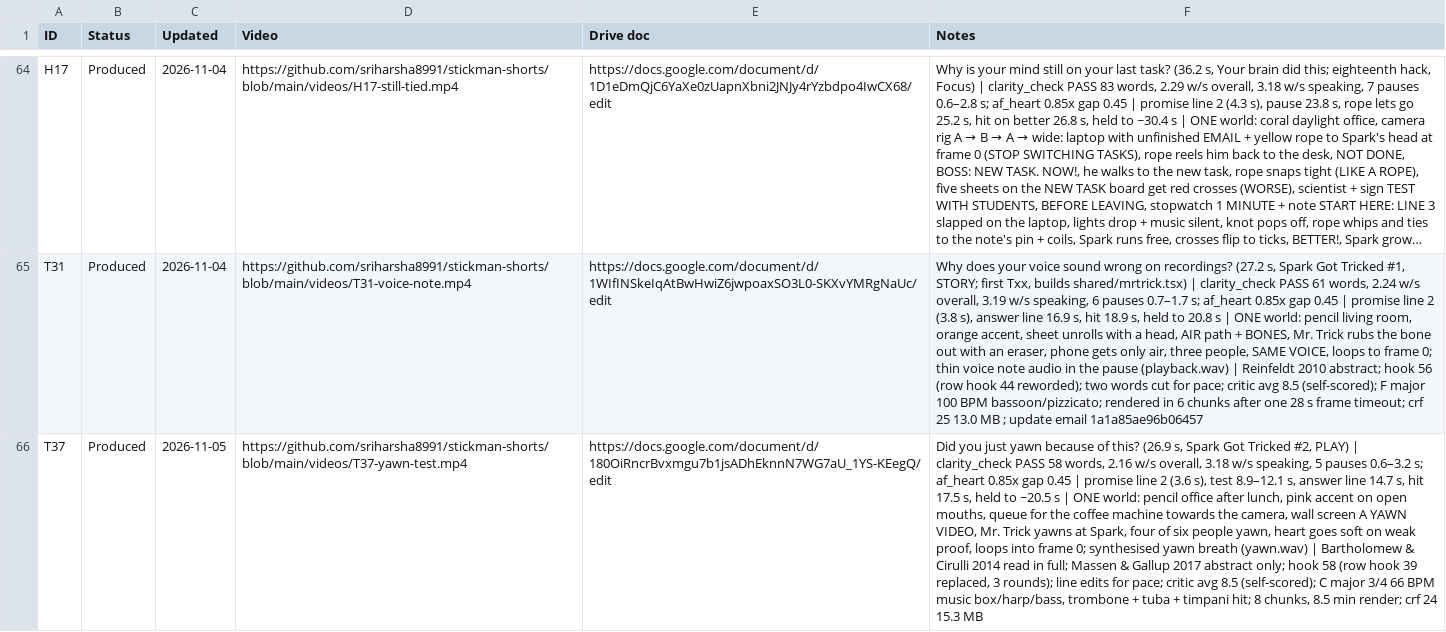
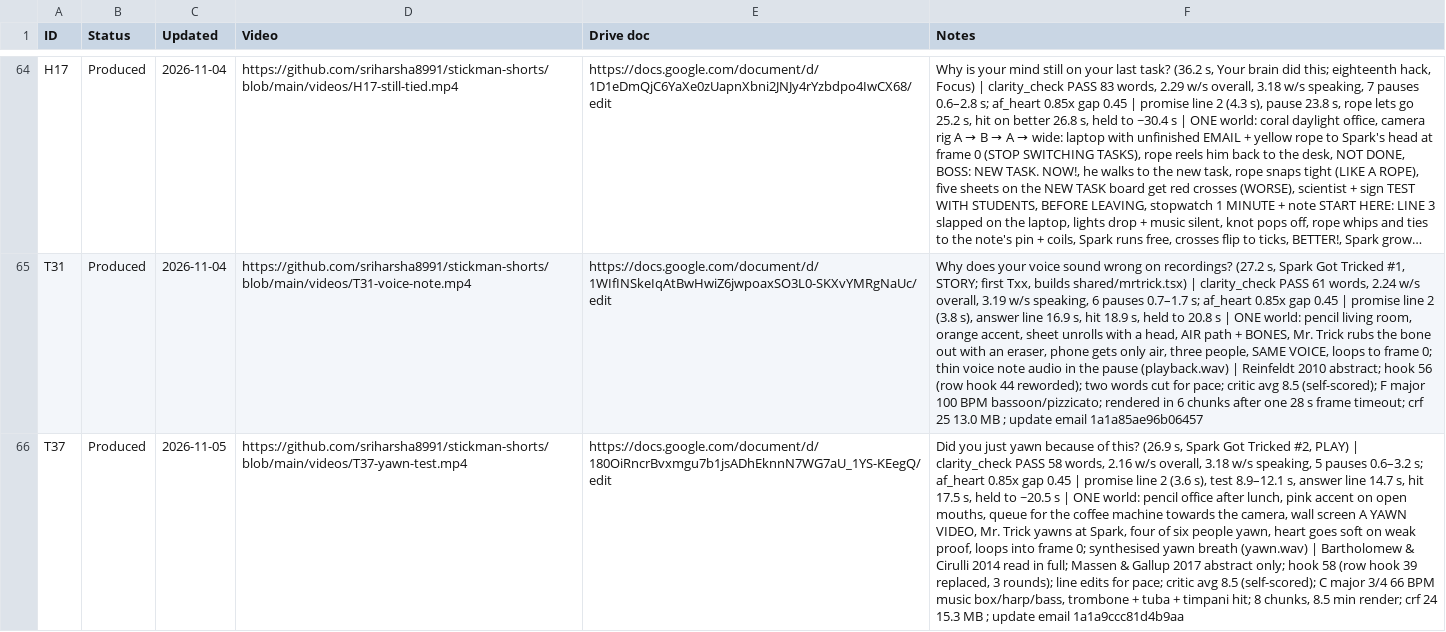
Before and after one commit to sriharsha8991/stickman-shorts, a CSV file: plan/status.csv, drawn as a sheet; only a part is shown, gaps mark what is left out; long unchanged cells end in …; the diff names each change by its address in the sheet, - before the commit and + after, or states it on an @@ line.

```diff
--- a/plan/status.csv
+++ b/plan/status.csv
-F66 (Notes): …15.3 MB
+F66 (Notes): …15.3 MB ; update email 1a1a9ccc81d4b9aa
```
Also changed, not shown: 1 other file.
